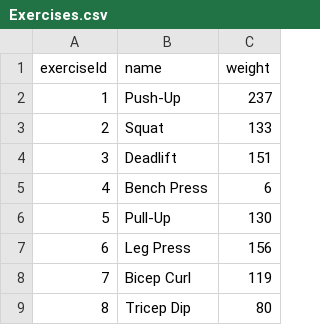
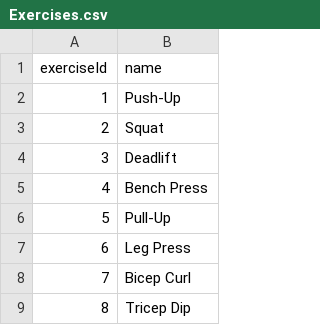
Before and after one commit to dreifusjack/Weight-A-Minute, a CSV file: database-files/db_csvs/Exercises.csv, drawn as a sheet; only a part is shown; the diff names each change by its address in the sheet, - before the commit and + after, or states it on an @@ line.

```diff
--- a/database-files/db_csvs/Exercises.csv
+++ b/database-files/db_csvs/Exercises.csv
-column C (weight), rows 2-9: 237 | 133 | 151 | 6 | 130 | 156 | 119 | 80
```
Also changed, not shown: 2 other files.
